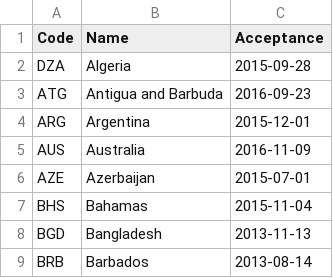
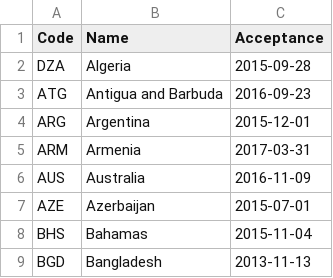
Before and after one commit to openclimatedata/doha-amendment-entry-into-force, a CSV file: data/doha-amendment.csv, drawn as a sheet; only a part is shown; the shorter side is filled out with more unchanged rows; the diff names each change by its address in the sheet, - before the commit and + after, or states it on an @@ line.

Commit message:
Update with Armenia

```diff
--- a/data/doha-amendment.csv
+++ b/data/doha-amendment.csv
+row 5: ARM | Armenia | 2017-03-31
```
